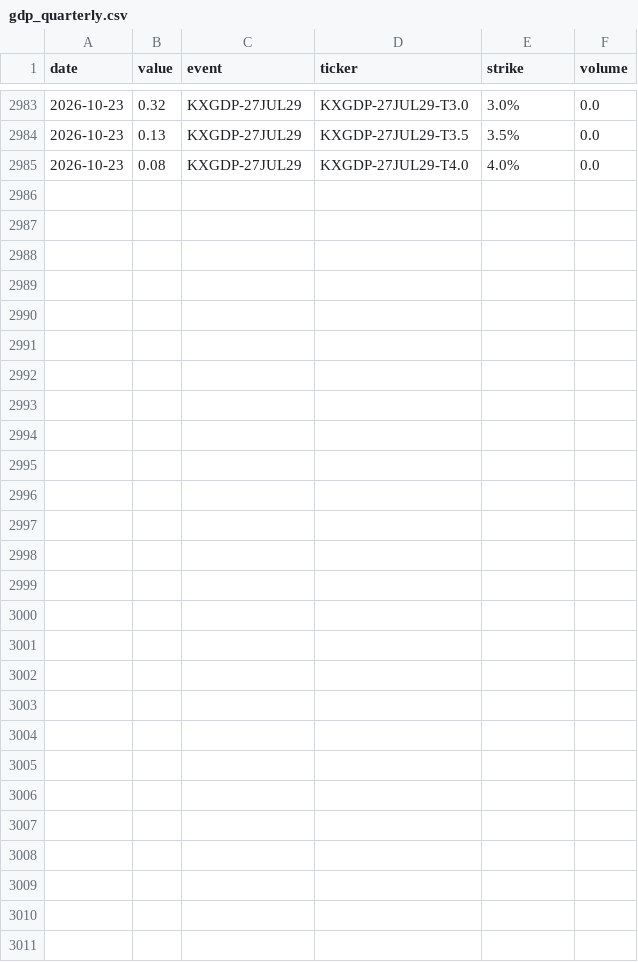
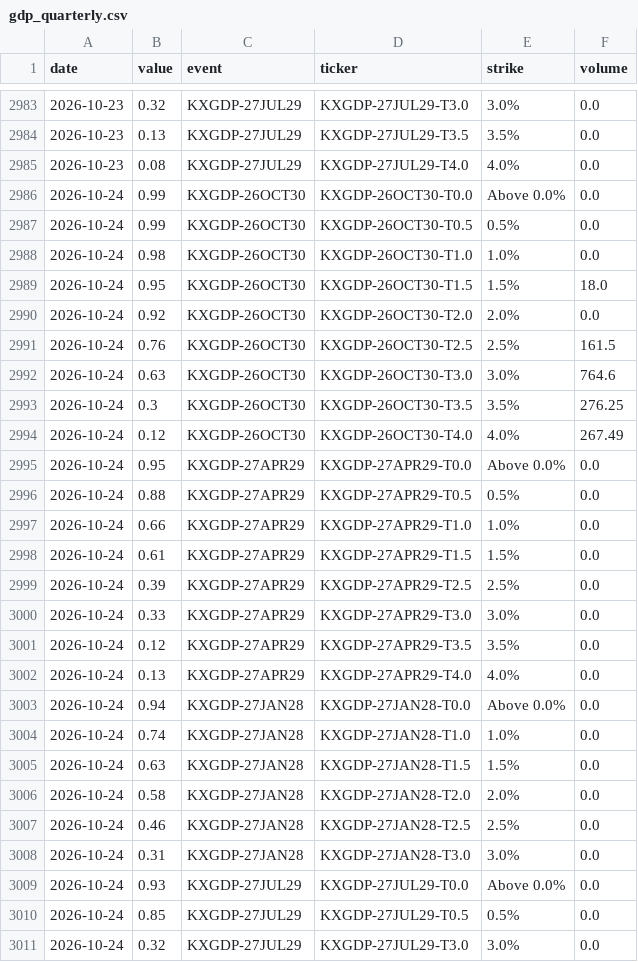
Before and after one commit to fcela/frb-heat-index, a CSV file: data/predmarkets/gdp_quarterly.csv, drawn as a sheet; only a part is shown, gaps mark what is left out; the diff names each change by its address in the sheet, - before the commit and + after, or states it on an @@ line.

```diff
--- a/data/predmarkets/gdp_quarterly.csv
+++ b/data/predmarkets/gdp_quarterly.csv
+row 2986: 2026-10-24 | 0.99 | KXGDP-26OCT30 | KXGDP-26OCT30-T0.0 | Above 0.0% | 0.0
+row 2987: 2026-10-24 | 0.99 | KXGDP-26OCT30 | KXGDP-26OCT30-T0.5 | 0.5% | 0.0
+row 2988: 2026-10-24 | 0.98 | KXGDP-26OCT30 | KXGDP-26OCT30-T1.0 | 1.0% | 0.0
+row 2989: 2026-10-24 | 0.95 | KXGDP-26OCT30 | KXGDP-26OCT30-T1.5 | 1.5% | 18.0
+row 2990: 2026-10-24 | 0.92 | KXGDP-26OCT30 | KXGDP-26OCT30-T2.0 | 2.0% | 0.0
+row 2991: 2026-10-24 | 0.76 | KXGDP-26OCT30 | KXGDP-26OCT30-T2.5 | 2.5% | 161.5
+row 2992: 2026-10-24 | 0.63 | KXGDP-26OCT30 | KXGDP-26OCT30-T3.0 | 3.0% | 764.6
+row 2993: 2026-10-24 | 0.3 | KXGDP-26OCT30 | KXGDP-26OCT30-T3.5 | 3.5% | 276.25
+row 2994: 2026-10-24 | 0.12 | KXGDP-26OCT30 | KXGDP-26OCT30-T4.0 | 4.0% | 267.49
+row 2995: 2026-10-24 | 0.95 | KXGDP-27APR29 | KXGDP-27APR29-T0.0 | Above 0.0% | 0.0
+row 2996: 2026-10-24 | 0.88 | KXGDP-27APR29 | KXGDP-27APR29-T0.5 | 0.5% | 0.0
+row 2997: 2026-10-24 | 0.66 | KXGDP-27APR29 | KXGDP-27APR29-T1.0 | 1.0% | 0.0
+row 2998: 2026-10-24 | 0.61 | KXGDP-27APR29 | KXGDP-27APR29-T1.5 | 1.5% | 0.0
+row 2999: 2026-10-24 | 0.39 | KXGDP-27APR29 | KXGDP-27APR29-T2.5 | 2.5% | 0.0
+row 3000: 2026-10-24 | 0.33 | KXGDP-27APR29 | KXGDP-27APR29-T3.0 | 3.0% | 0.0
+row 3001: 2026-10-24 | 0.12 | KXGDP-27APR29 | KXGDP-27APR29-T3.5 | 3.5% | 0.0
+row 3002: 2026-10-24 | 0.13 | KXGDP-27APR29 | KXGDP-27APR29-T4.0 | 4.0% | 0.0
+row 3003: 2026-10-24 | 0.94 | KXGDP-27JAN28 | KXGDP-27JAN28-T0.0 | Above 0.0% | 0.0
+row 3004: 2026-10-24 | 0.74 | KXGDP-27JAN28 | KXGDP-27JAN28-T1.0 | 1.0% | 0.0
+row 3005: 2026-10-24 | 0.63 | KXGDP-27JAN28 | KXGDP-27JAN28-T1.5 | 1.5% | 0.0
+row 3006: 2026-10-24 | 0.58 | KXGDP-27JAN28 | KXGDP-27JAN28-T2.0 | 2.0% | 0.0
+row 3007: 2026-10-24 | 0.46 | KXGDP-27JAN28 | KXGDP-27JAN28-T2.5 | 2.5% | 0.0
+row 3008: 2026-10-24 | 0.31 | KXGDP-27JAN28 | KXGDP-27JAN28-T3.0 | 3.0% | 0.0
+row 3009: 2026-10-24 | 0.93 | KXGDP-27JUL29 | KXGDP-27JUL29-T0.0 | Above 0.0% | 0.0
+row 3010: 2026-10-24 | 0.85 | KXGDP-27JUL29 | KXGDP-27JUL29-T0.5 | 0.5% | 0.0
+row 3011: 2026-10-24 | 0.32 | KXGDP-27JUL29 | KXGDP-27JUL29-T3.0 | 3.0% | 0.0
```
Also changed, not shown: data/predmarkets/cpi_yoy.csv, data/predmarkets/fomc_decision.csv, 15 other files.
